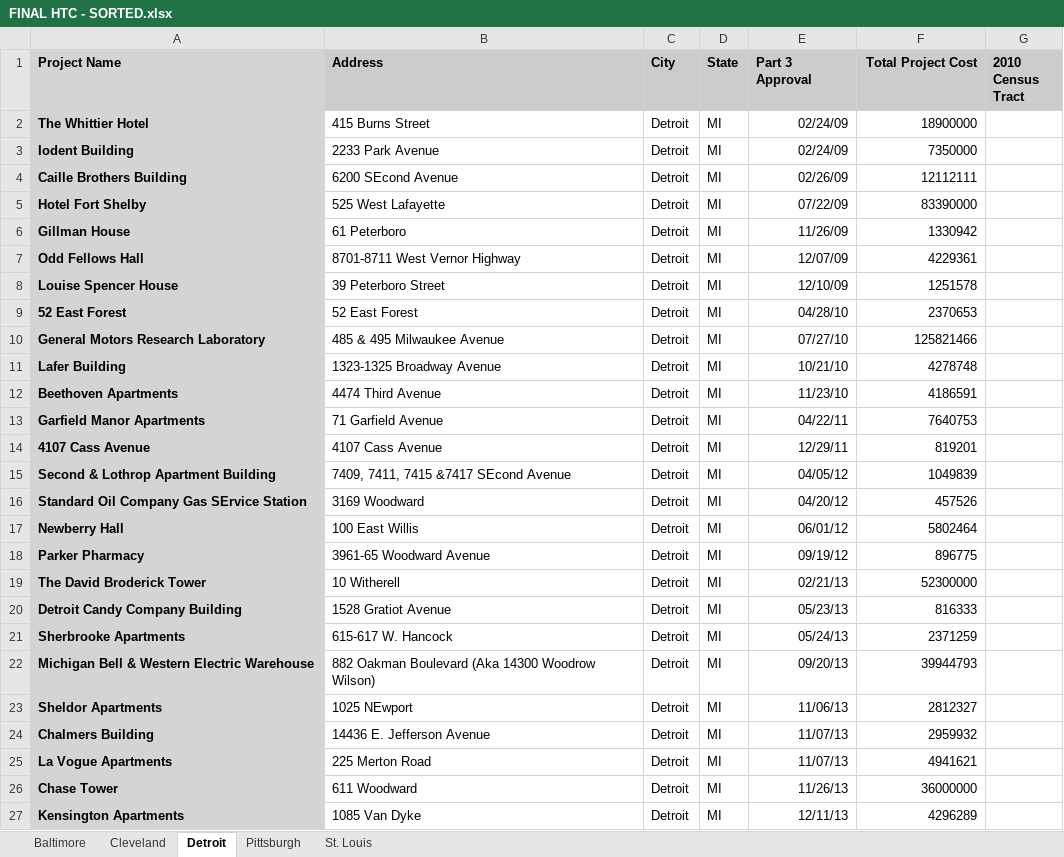
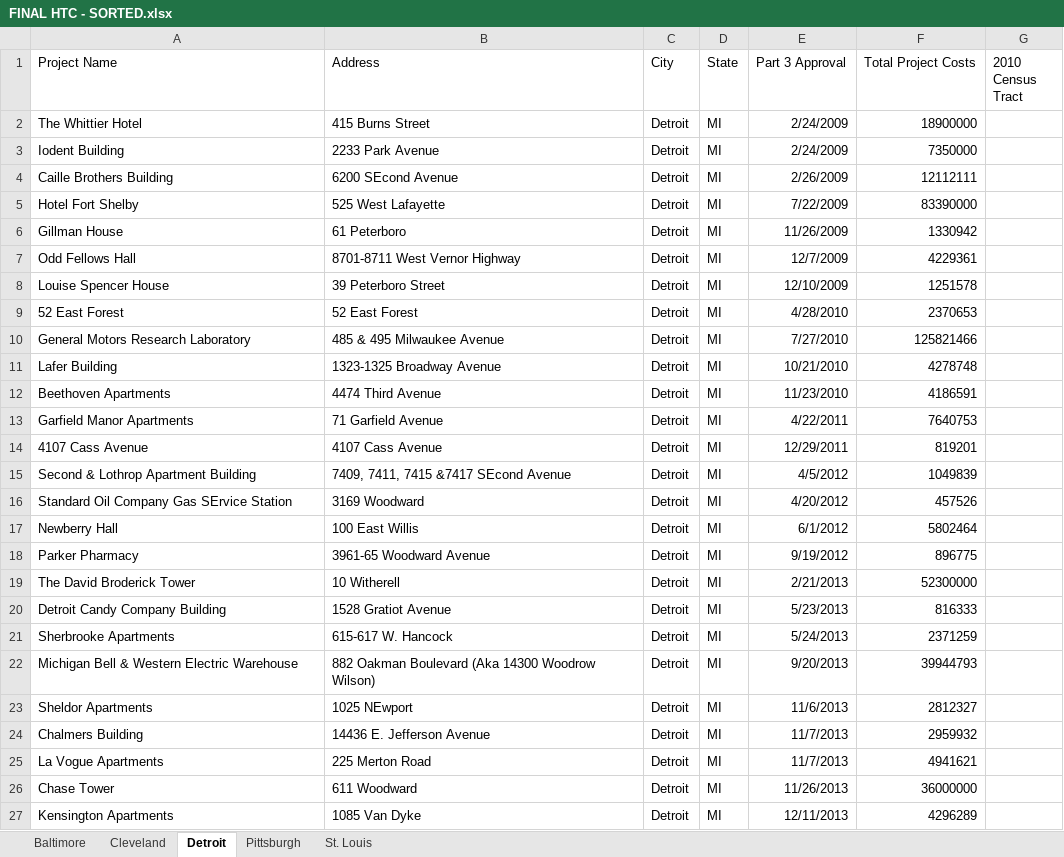
Before and after one commit to drgrubman/nmtc-impacts, an Excel workbook: NMTC Data/FINAL HTC - SORTED.xlsx, sheet Detroit, drawn as a sheet; only a part is shown; values as stored, in another font and other column widths than the file's, no borders; charts and pictures not drawn; the diff covers the shown part only; the diff names each change by its address in the sheet, - before the commit and + after, or states it on an @@ line.

```diff
--- a/NMTC Data/FINAL HTC - SORTED.xlsx (sheet Detroit)
+++ b/NMTC Data/FINAL HTC - SORTED.xlsx (sheet Detroit)
-A1:A27 fill: #D4D4D4
+A1:A27 fill: none
-A1:G1 bold: on
+A1:G1 bold: off
-B1:G1 fill: #CCCCCC
+B1:G1 fill: none
-F1: Total Project Cost
+F1: Total Project Costs
-F1 alignment: right
+F1 alignment: left
-A2:A27 bold: on
+A2:A27 bold: off
-E2:E3 (Part 3 Approval): 02/24/09
+E2:E3 (Part 3 Approval): 2/24/2009
-E4 (Part 3 Approval): 02/26/09
+E4 (Part 3 Approval): 2/26/2009
-E5 (Part 3 Approval): 07/22/09
+E5 (Part 3 Approval): 7/22/2009
-E6 (Part 3 Approval): 11/26/09
+E6 (Part 3 Approval): 11/26/2009
-E7 (Part 3 Approval): 12/07/09
+E7 (Part 3 Approval): 12/7/2009
-E8 (Part 3 Approval): 12/10/09
+E8 (Part 3 Approval): 12/10/2009
-E9 (Part 3 Approval): 04/28/10
+E9 (Part 3 Approval): 4/28/2010
-E10 (Part 3 Approval): 07/27/10
+E10 (Part 3 Approval): 7/27/2010
-E11 (Part 3 Approval): 10/21/10
+E11 (Part 3 Approval): 10/21/2010
-E12 (Part 3 Approval): 11/23/10
+E12 (Part 3 Approval): 11/23/2010
-E13 (Part 3 Approval): 04/22/11
+E13 (Part 3 Approval): 4/22/2011
-E14 (Part 3 Approval): 12/29/11
+E14 (Part 3 Approval): 12/29/2011
-E15 (Part 3 Approval): 04/05/12
+E15 (Part 3 Approval): 4/5/2012
-E16 (Part 3 Approval): 04/20/12
+E16 (Part 3 Approval): 4/20/2012
-E17 (Part 3 Approval): 06/01/12
+E17 (Part 3 Approval): 6/1/2012
-E18 (Part 3 Approval): 09/19/12
+E18 (Part 3 Approval): 9/19/2012
-E19 (Part 3 Approval): 02/21/13
+E19 (Part 3 Approval): 2/21/2013
-E20 (Part 3 Approval): 05/23/13
+E20 (Part 3 Approval): 5/23/2013
-E21 (Part 3 Approval): 05/24/13
+E21 (Part 3 Approval): 5/24/2013
-E22 (Part 3 Approval): 09/20/13
+E22 (Part 3 Approval): 9/20/2013
-E23 (Part 3 Approval): 11/06/13
+E23 (Part 3 Approval): 11/6/2013
-E24:E25 (Part 3 Approval): 11/07/13
+E24:E25 (Part 3 Approval): 11/7/2013
-E26 (Part 3 Approval): 11/26/13
+E26 (Part 3 Approval): 11/26/2013
-E27 (Part 3 Approval): 12/11/13
+E27 (Part 3 Approval): 12/11/2013
```
Also changed, not shown: 6 edited cells and cell formats elsewhere in this sheet, sheet Baltimore, sheet Cleveland, sheet Pittsburgh, sheet St. Louis, charts or pictures, 2 other files.
